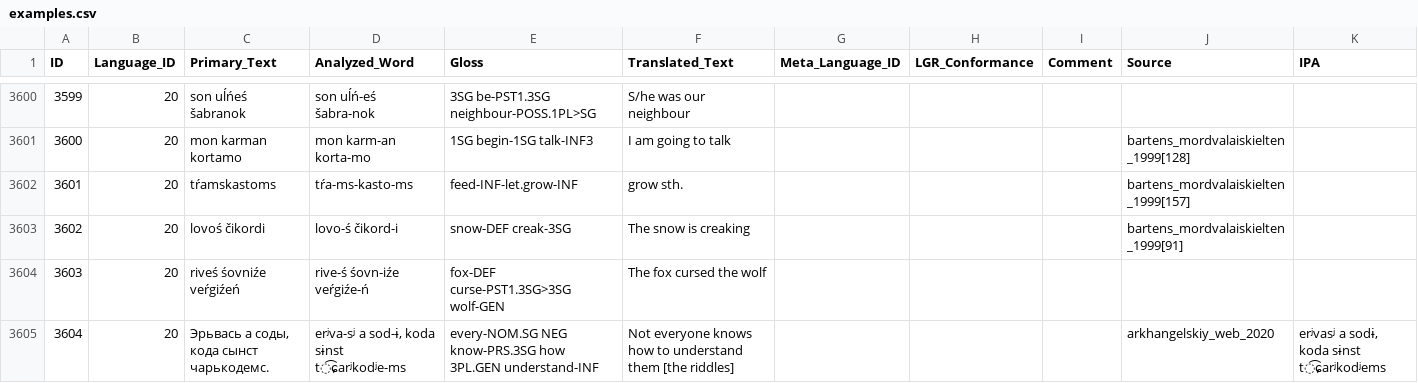
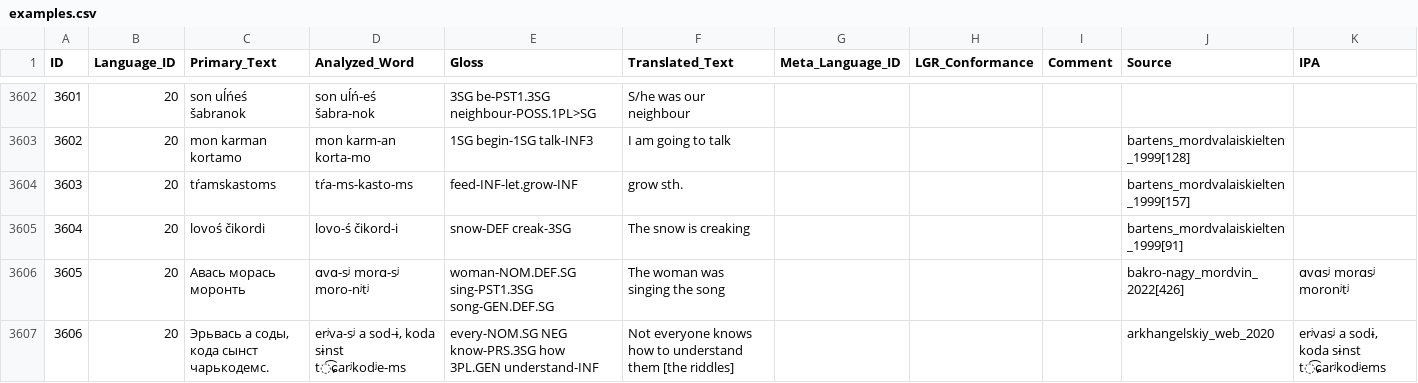
Before and after one commit to cldf-datasets/uratyp, a CSV file: cldf/examples.csv, drawn as a sheet; only a part is shown, gaps mark what is left out; removed rows and columns are numbered as before the commit, all else as after; the diff covers the shown part only; the diff names each change by its address in the sheet, - before the commit and + after, or states it on an @@ line.

```diff
--- a/cldf/examples.csv
+++ b/cldf/examples.csv
@@ column A (ID) renumbered from row 872 down @@
-row 3604: 3603 | 20 | riveś śovniźe veŕgiźeń | rive-ś śovn-iźe veŕgiźe-ń | fox-DEF curse-PST1.3SG>3SG wolf-GEN | The fox cursed the wolf
+row 3606: 3605 | 20 | Авась морась моронть | ɑvɑ-sʲ morɑ-sʲ moro-nʲtʲ | woman-NOM.DEF.SG sing-PST1.3SG song-GEN.DEF.SG | The woman was singing the song |  |  |  | bakro-nagy_mordvin_2022[426] | ɑvɑsʲ morɑsʲ moronʲtʲ
```
Also changed, not shown: 4 added rows, 1 removed row and 25 edited cells elsewhere in this file, raw/GB/language-tables/East_Mansi.csv, raw/GB/language-tables/Meadow_Mari.csv, 4 other files.
